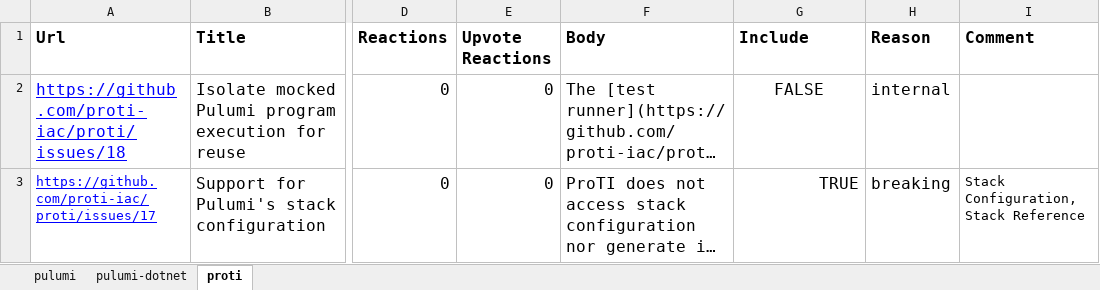
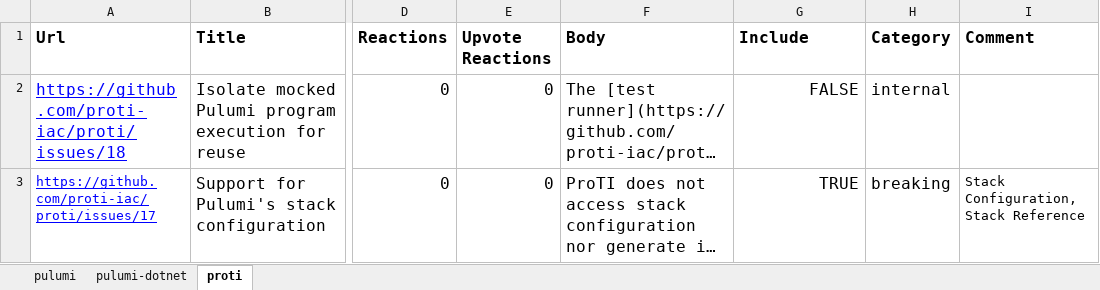
Before and after one commit to Pulumock/Pulumissues, an Excel workbook: Datasets/Curated-Dataset_2025-04-18.xlsx, sheet proti, drawn as a sheet; only a part is shown, gaps mark what is left out; long unchanged cells end in …; values as stored, in another font and other column widths than the file's, no borders; charts and pictures not drawn; the diff names each change by its address in the sheet, - before the commit and + after, or states it on an @@ line.

Commit message:
Change "Reason" column to "Category" and further curate dataset

```diff
--- a/Datasets/Curated-Dataset_2025-04-18.xlsx (sheet proti)
+++ b/Datasets/Curated-Dataset_2025-04-18.xlsx (sheet proti)
-H1: Reason
+H1: Category
-G2 alignment: center
+G2 alignment: right
```
Also changed, not shown: sheet pulumi, sheet pulumi-dotnet, formulas that keep their value.
